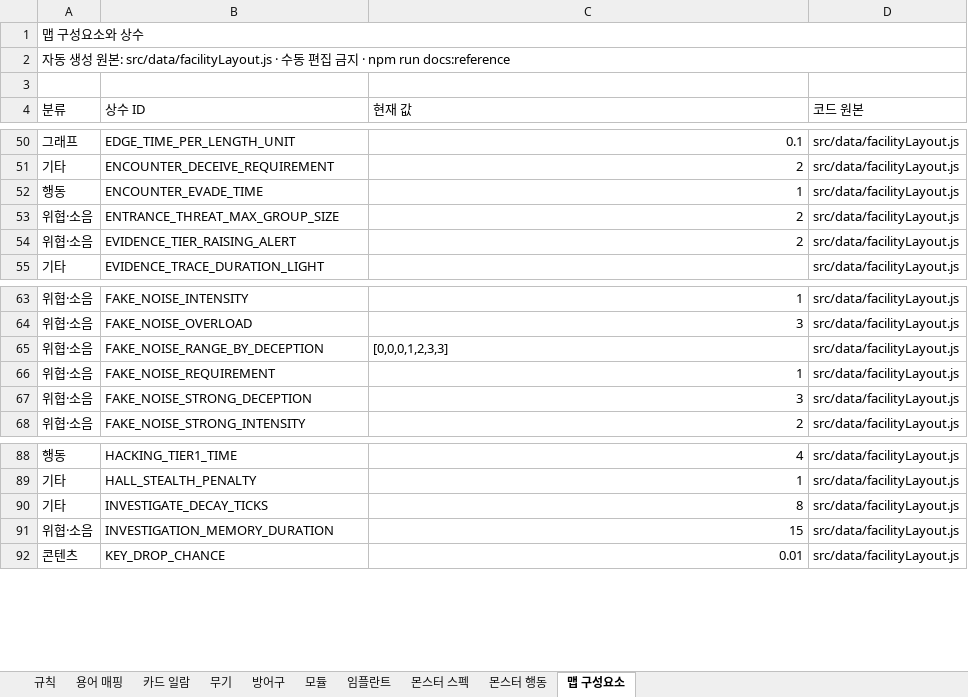
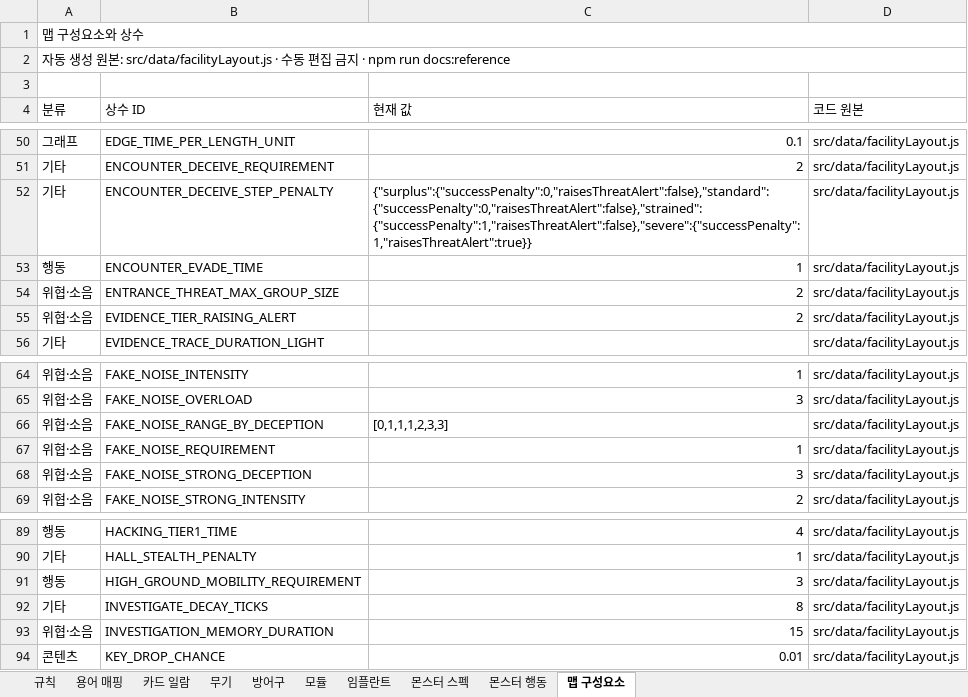
Before and after one commit to an004005/proto-card-ext, an Excel workbook: docs/card-extraction-reference.xlsx, sheet 맵 구성요소, drawn as a sheet; only a part is shown, gaps mark what is left out; values as stored, in another font and other column widths than the file's, no cell formats; addresses are those after the commit; the diff names each change by its address in the sheet, - before the commit and + after, or states it on an @@ line.

```diff
--- a/docs/card-extraction-reference.xlsx (sheet 맵 구성요소)
+++ b/docs/card-extraction-reference.xlsx (sheet 맵 구성요소)
+row 52: 기타 | ENCOUNTER_DECEIVE_STEP_PENALTY | {"surplus":{"successPenalty":0,"raisesThreatAlert":false},"standard":{"successPenalty":0,"raisesThreatAlert":false},"strained":{"successPenalty":1,"raisesThreatAlert":false},"severe":{"successPenalty":1,"raisesThreatAlert":true}} | src/data/facilityLayout.js
-C66 (현재 값): [0,0,0,1,2,3,3]
+C66 (현재 값): [0,1,1,1,2,3,3]
+row 91: 행동 | HIGH_GROUND_MOBILITY_REQUIREMENT | 3 | src/data/facilityLayout.js
```
Also changed, not shown: cell formats, 22 other files.
